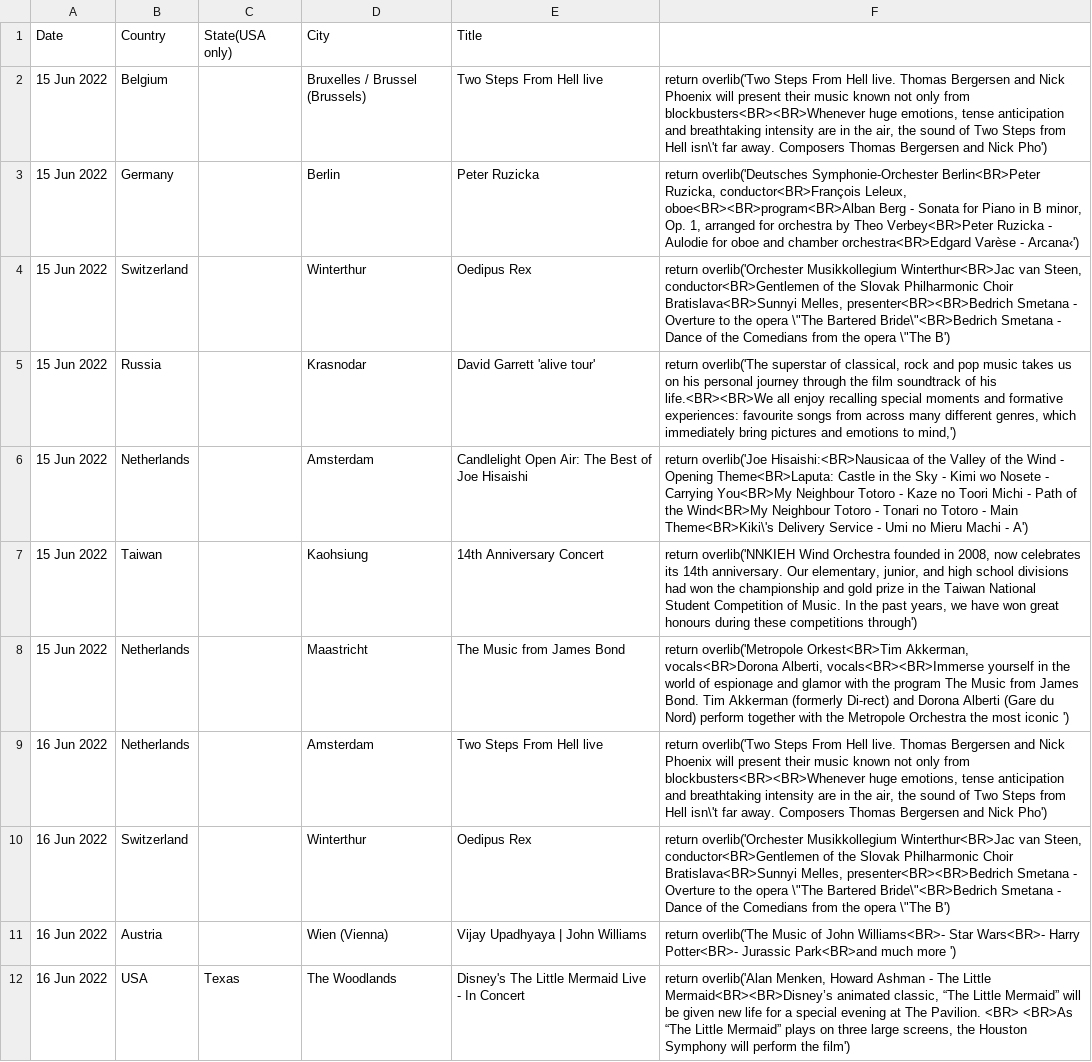
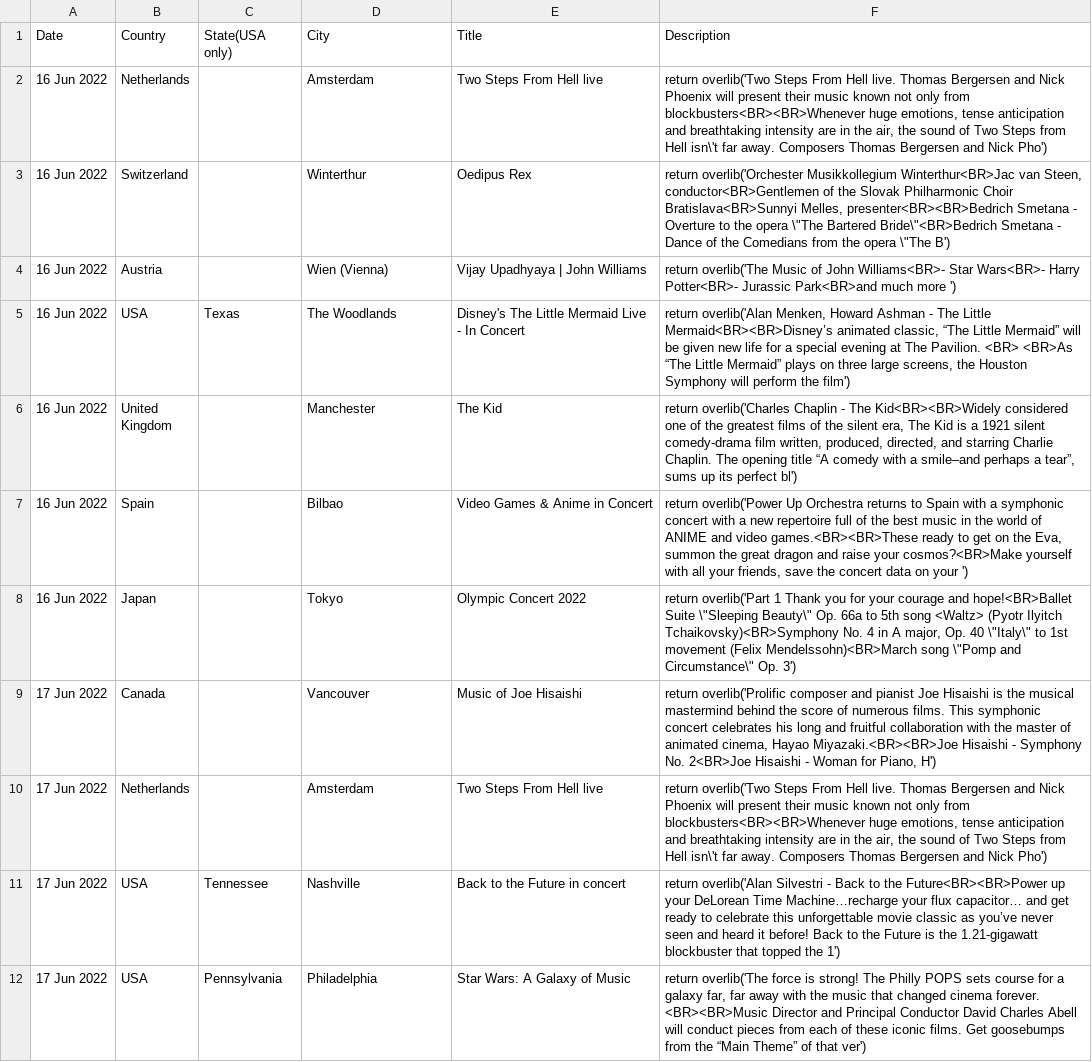
Before and after one commit to rennyatwork/CegepSteFoy_IA, a CSV file: 02_StockageDonnees/output.csv, drawn as a sheet; only a part is shown; the shorter side is filled out with more unchanged rows.

Commit message:
beautiful soup column description

```diff
--- a/02_StockageDonnees/output.csv
+++ b/02_StockageDonnees/output.csv
@@ -1,9 +1,2 @@
-Date,Country,State(USA only),City,Title
-15 Jun 2022, Belgium,,Bruxelles / Brussel (Brussels),Two Steps From Hell live,"return overlib('Two Steps From Hell live. Thomas Bergersen and Nick Phoenix will present their music known not only from blockbusters<BR><BR>Whenever huge emotions, tense anticipation and breathtaking intensity are in the air, the sound of Two Steps from Hell isn\'t far away. Composers Thomas Bergersen and Nick Pho')"
-15 Jun 2022, Germany,,Berlin,Peter Ruzicka,"return overlib('Deutsches Symphonie-Orchester Berlin<BR>Peter Ruzicka, conductor<BR>François Leleux, oboe<BR><BR>program<BR>Alban Berg - Sonata for Piano in B minor, Op. 1, arranged for orchestra by Theo Verbey<BR>Peter Ruzicka - Aulodie for oboe and chamber orchestra<BR>Edgard Varèse - Arcana‹')"
-15 Jun 2022, Switzerland,,Winterthur,Oedipus Rex,"return overlib('Orchester Musikkollegium Winterthur<BR>Jac van Steen, conductor<BR>Gentlemen of the Slovak Philharmonic Choir Bratislava<BR>Sunnyi Melles, presenter<BR><BR>Bedrich Smetana - Overture to the opera \""The Bartered Bride\""<BR>Bedrich Smetana - Dance of the Comedians from the opera \""The B')"
-15 Jun 2022, Russia,,Krasnodar,David Garrett 'alive tour',"return overlib('The superstar of classical, rock and pop music takes us on his personal journey through the film soundtrack of his life.<BR><BR>We all enjoy recalling special moments and formative experiences:  favourite songs from across many different genres, which immediately bring pictures and emotions to mind,')"
-15 Jun 2022, Netherlands,,Amsterdam,Candlelight Open Air: The Best of Joe Hisaishi,return overlib('Joe Hisaishi:<BR>Nausicaa of the Valley of the Wind - Opening Theme<BR>Laputa: Castle in the Sky - Kimi wo Nosete - Carrying You<BR>My Neighbour Totoro - Kaze no Toori Michi - Path of the Wind<BR>My Neighbour Totoro - Tonari no Totoro - Main Theme<BR>Kiki\'s Delivery Service - Umi no Mieru Machi - A')
-15 Jun 2022, Taiwan,,Kaohsiung,14th Anniversary Concert,"return overlib('NNKIEH Ｗind Orchestra founded in 2008, now celebrates its 14th anniversary. Our elementary, junior, and high school divisions had won the championship and gold prize in the Taiwan National Student Competition of Music. In the past  years, we have won great honours during these competitions through')"
-15 Jun 2022, Netherlands,,Maastricht,The Music from James Bond,"return overlib('Metropole Orkest<BR>Tim Akkerman, vocals<BR>Dorona Alberti, vocals<BR><BR>Immerse yourself in the world of espionage and glamor with the program The Music from James Bond. Tim Akkerman (formerly Di-rect) and Dorona Alberti (Gare du Nord) perform together with the Metropole Orchestra the most iconic ')"
+Date,Country,State(USA only),City,Title,Description
 16 Jun 2022, Netherlands,,Amsterdam,Two Steps From Hell live,"return overlib('Two Steps From Hell live. Thomas Bergersen and Nick Phoenix will present their music known not only from blockbusters<BR><BR>Whenever huge emotions, tense anticipation and breathtaking intensity are in the air, the sound of Two Steps from Hell isn\'t far away. Composers Thomas Bergersen and Nick Pho')"
```
Also changed, not shown: 1 other file.
